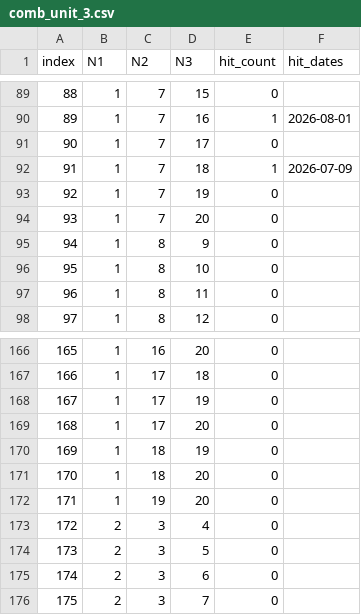
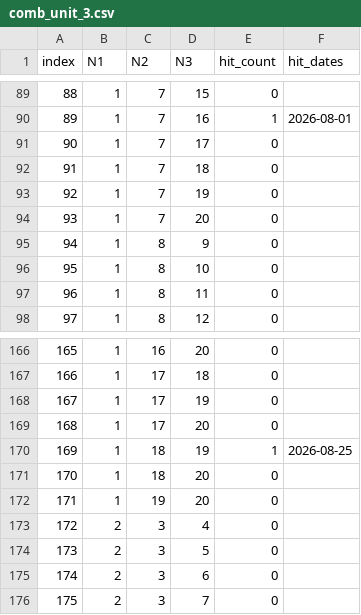
Before and after one commit to mrlam98613/msk8_prize_pred_apps, a CSV file: n_v2_msk_prize_31_num_backtest_pred/comb_data/comb_unit_3.csv, drawn as a sheet; only a part is shown, gaps mark what is left out.

```diff
--- a/n_v2_msk_prize_31_num_backtest_pred/comb_data/comb_unit_3.csv
+++ b/n_v2_msk_prize_31_num_backtest_pred/comb_data/comb_unit_3.csv
@@ -91,3 +91,3 @@
 90,1,7,17,0,
-91,1,7,18,1,2026-07-09
+91,1,7,18,0,
 92,1,7,19,0,
@@ -169,3 +169,3 @@
 168,1,17,20,0,
-169,1,18,19,0,
+169,1,18,19,1,2026-08-25
 170,1,18,20,0,
```
Also changed, not shown: n_v2_msk_prize_31_num_backtest_pred/comb_data/hit_count_unit_3.csv, n_v3_msk_prize3_sample/bet_data/C1_v1_backtest_check_rows.csv, 31 other files.
